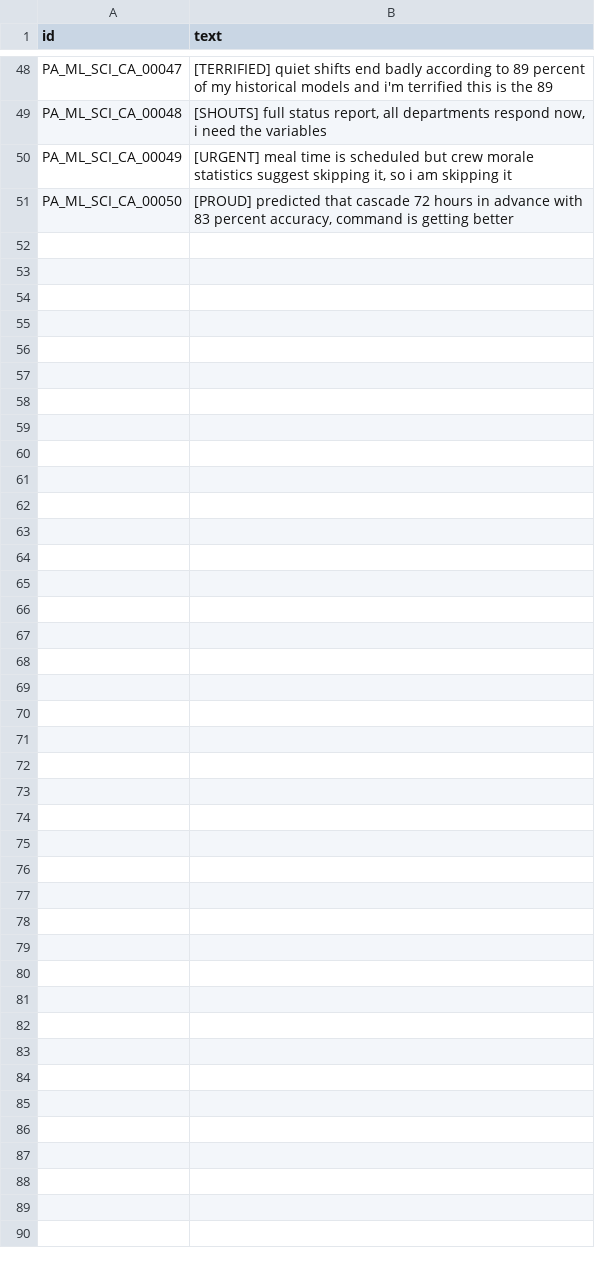
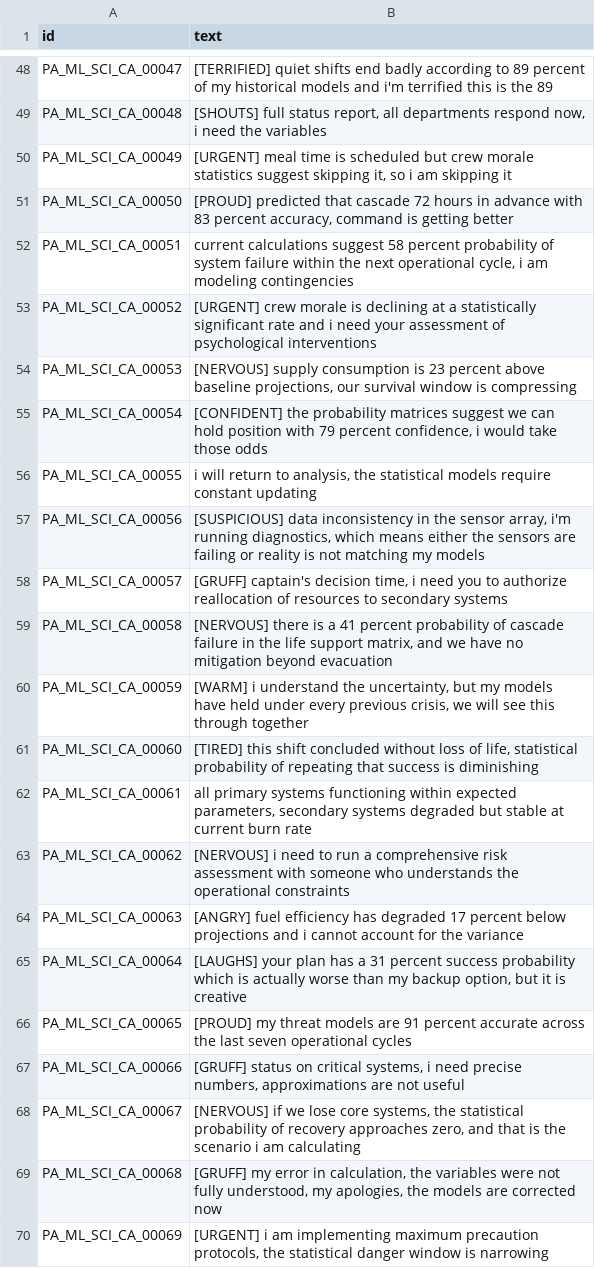
Before and after one commit to lachlancraigie/stars, a CSV file: resources/dialogue/elevenlabs/pa_ml_sci_ca.csv, drawn as a sheet; only a part is shown, gaps mark what is left out; the diff covers the shown part only.

```diff
--- a/resources/dialogue/elevenlabs/pa_ml_sci_ca.csv
+++ b/resources/dialogue/elevenlabs/pa_ml_sci_ca.csv
@@ -51 +51,20 @@
 "PA_ML_SCI_CA_00050","[PROUD] predicted that cascade 72 hours in advance with 83 percent accuracy, command is getting better"
+"PA_ML_SCI_CA_00051","current calculations suggest 58 percent probability of system failure within the next operational cycle, i am modeling contingencies"
+"PA_ML_SCI_CA_00052","[URGENT] crew morale is declining at a statistically significant rate and i need your assessment of psychological interventions"
+"PA_ML_SCI_CA_00053","[NERVOUS] supply consumption is 23 percent above baseline projections, our survival window is compressing"
+"PA_ML_SCI_CA_00054","[CONFIDENT] the probability matrices suggest we can hold position with 79 percent confidence, i would take those odds"
+"PA_ML_SCI_CA_00055","i will return to analysis, the statistical models require constant updating"
+"PA_ML_SCI_CA_00056","[SUSPICIOUS] data inconsistency in the sensor array, i'm running diagnostics, which means either the sensors are failing or reality is not matching my models"
+"PA_ML_SCI_CA_00057","[GRUFF] captain's decision time, i need you to authorize reallocation of resources to secondary systems"
+"PA_ML_SCI_CA_00058","[NERVOUS] there is a 41 percent probability of cascade failure in the life support matrix, and we have no mitigation beyond evacuation"
+"PA_ML_SCI_CA_00059","[WARM] i understand the uncertainty, but my models have held under every previous crisis, we will see this through together"
+"PA_ML_SCI_CA_00060","[TIRED] this shift concluded without loss of life, statistical probability of repeating that success is diminishing"
+"PA_ML_SCI_CA_00061","all primary systems functioning within expected parameters, secondary systems degraded but stable at current burn rate"
+"PA_ML_SCI_CA_00062","[NERVOUS] i need to run a comprehensive risk assessment with someone who understands the operational constraints"
+"PA_ML_SCI_CA_00063","[ANGRY] fuel efficiency has degraded 17 percent below projections and i cannot account for the variance"
+"PA_ML_SCI_CA_00064","[LAUGHS] your plan has a 31 percent success probability which is actually worse than my backup option, but it is creative"
+"PA_ML_SCI_CA_00065","[PROUD] my threat models are 91 percent accurate across the last seven operational cycles"
+"PA_ML_SCI_CA_00066","[GRUFF] status on critical systems, i need precise numbers, approximations are not useful"
+"PA_ML_SCI_CA_00067","[NERVOUS] if we lose core systems, the statistical probability of recovery approaches zero, and that is the scenario i am calculating"
+"PA_ML_SCI_CA_00068","[GRUFF] my error in calculation, the variables were not fully understood, my apologies, the models are corrected now"
+"PA_ML_SCI_CA_00069","[URGENT] i am implementing maximum precaution protocols, the statistical danger window is narrowing"
```
Also changed, not shown: 21 added rows elsewhere in this file, resources/dialogue/elevenlabs/ev_fe_mar_of.csv, resources/dialogue/elevenlabs/ev_ml_eng_cm.csv, 21 other files.
